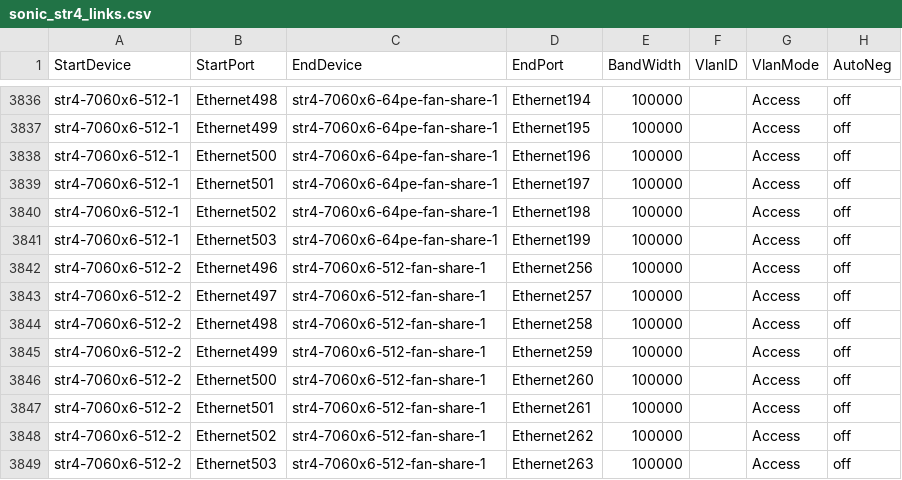
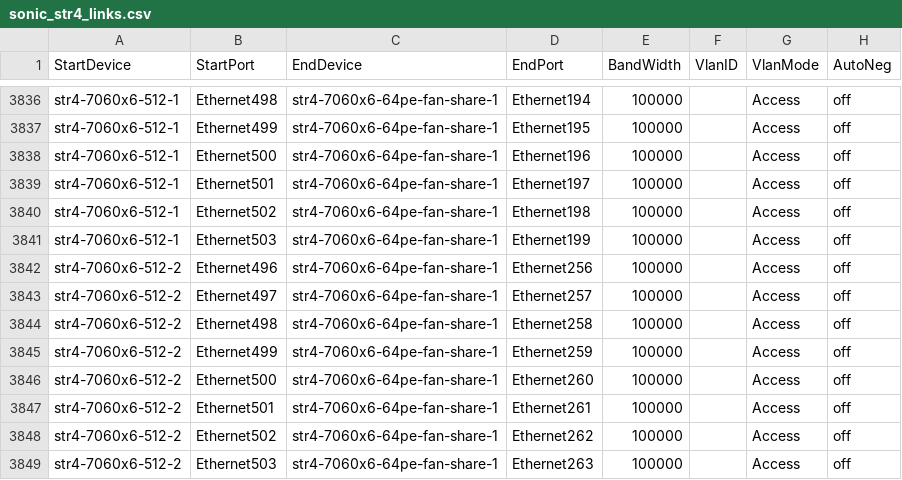
Before and after one commit to sonic-net/sonic-mgmt, a CSV file: ansible/files/sonic_str4_links.csv, drawn as a sheet; only a part is shown, gaps mark what is left out.

Commit message:
Merged PR 10600: [Auto Created by PR 10596] Sync connection graph facts from internal to internal-202412
Across different branches, the connection graph facts should remain consistent. However, as the code undergoes continuous updates, the disparities between connection graph facts files among different branches are becoming more pronounced, which divergence poses significant challenges for cherry-pick. To address these differences and reduce the time spent synchronizing branches, we can automate the creation of pull requests by running a pipeline. This pull request use the connection graph facts from the internal branch to overwrite other branches, thereby synchronizing the connection graph facts across different branches.This pull request is created from https://dev.azure.com/mssonic/internal/_git/sonic-mgmt-int/pullrequest/10596

```diff
--- a/ansible/files/sonic_str4_links.csv
+++ b/ansible/files/sonic_str4_links.csv
@@ -3841,9 +3841,9 @@ str4-7060x6-512-1,Ethernet502,str4-7060x6-64pe-fan-share-1,Ethernet198,100000,,A
 str4-7060x6-512-1,Ethernet503,str4-7060x6-64pe-fan-share-1,Ethernet199,100000,,Access,off
-str4-7060x6-512-2,Ethernet496,str4-7060x6-512-fan-share-1,Ethernet256,100000,,Access,off
-str4-7060x6-512-2,Ethernet497,str4-7060x6-512-fan-share-1,Ethernet257,100000,,Access,off
-str4-7060x6-512-2,Ethernet498,str4-7060x6-512-fan-share-1,Ethernet258,100000,,Access,off
-str4-7060x6-512-2,Ethernet499,str4-7060x6-512-fan-share-1,Ethernet259,100000,,Access,off
-str4-7060x6-512-2,Ethernet500,str4-7060x6-512-fan-share-1,Ethernet260,100000,,Access,off
-str4-7060x6-512-2,Ethernet501,str4-7060x6-512-fan-share-1,Ethernet261,100000,,Access,off
-str4-7060x6-512-2,Ethernet502,str4-7060x6-512-fan-share-1,Ethernet262,100000,,Access,off
-str4-7060x6-512-2,Ethernet503,str4-7060x6-512-fan-share-1,Ethernet263,100000,,Access,off
+str4-7060x6-512-2,Ethernet496,str4-7060x6-64pe-fan-share-1,Ethernet256,100000,,Access,off
+str4-7060x6-512-2,Ethernet497,str4-7060x6-64pe-fan-share-1,Ethernet257,100000,,Access,off
+str4-7060x6-512-2,Ethernet498,str4-7060x6-64pe-fan-share-1,Ethernet258,100000,,Access,off
+str4-7060x6-512-2,Ethernet499,str4-7060x6-64pe-fan-share-1,Ethernet259,100000,,Access,off
+str4-7060x6-512-2,Ethernet500,str4-7060x6-64pe-fan-share-1,Ethernet260,100000,,Access,off
+str4-7060x6-512-2,Ethernet501,str4-7060x6-64pe-fan-share-1,Ethernet261,100000,,Access,off
+str4-7060x6-512-2,Ethernet502,str4-7060x6-64pe-fan-share-1,Ethernet262,100000,,Access,off
+str4-7060x6-512-2,Ethernet503,str4-7060x6-64pe-fan-share-1,Ethernet263,100000,,Access,off
```
